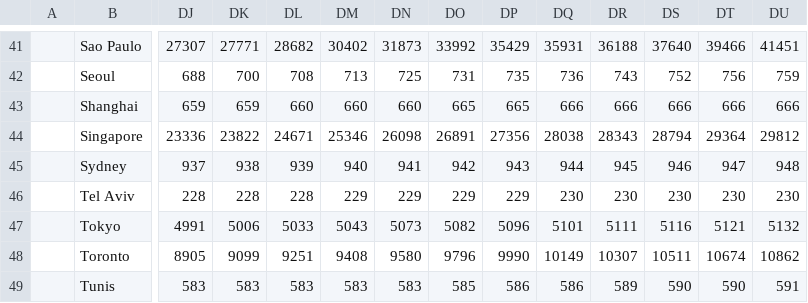
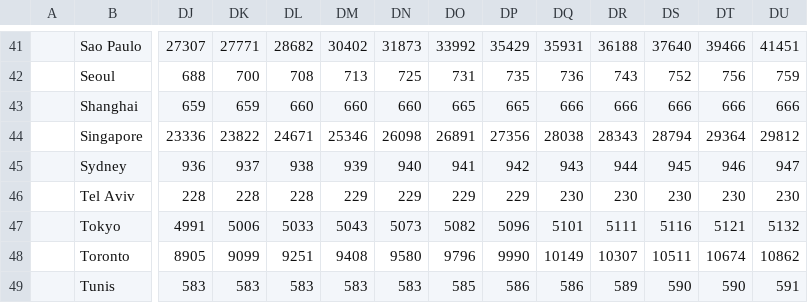
Before and after one commit to gerardbriscoe/corona, a CSV file: data/allCities.csv, drawn as a sheet; only a part is shown, gaps mark what is left out; the diff covers the shown part only; the diff names each change by its address in the sheet, - before the commit and + after, or states it on an @@ line.

Commit message:
automated data

```diff
--- a/data/allCities.csv
+++ b/data/allCities.csv
-DJ45: 937
+DJ45: 936
-DK45: 938
+DK45: 937
-DL45: 939
+DL45: 938
-DM45: 940
+DM45: 939
-DN45: 941
+DN45: 940
-DO45: 942
+DO45: 941
-DP45: 943
+DP45: 942
-DQ45: 944
+DQ45: 943
-DR45: 945
+DR45: 944
-DS45: 946
+DS45: 945
-DT45: 947
+DT45: 946
-DU45: 948
+DU45: 947
```
Also changed, not shown: 20 edited cells elsewhere in this file, data/australia.csv, data/zall.csv.
